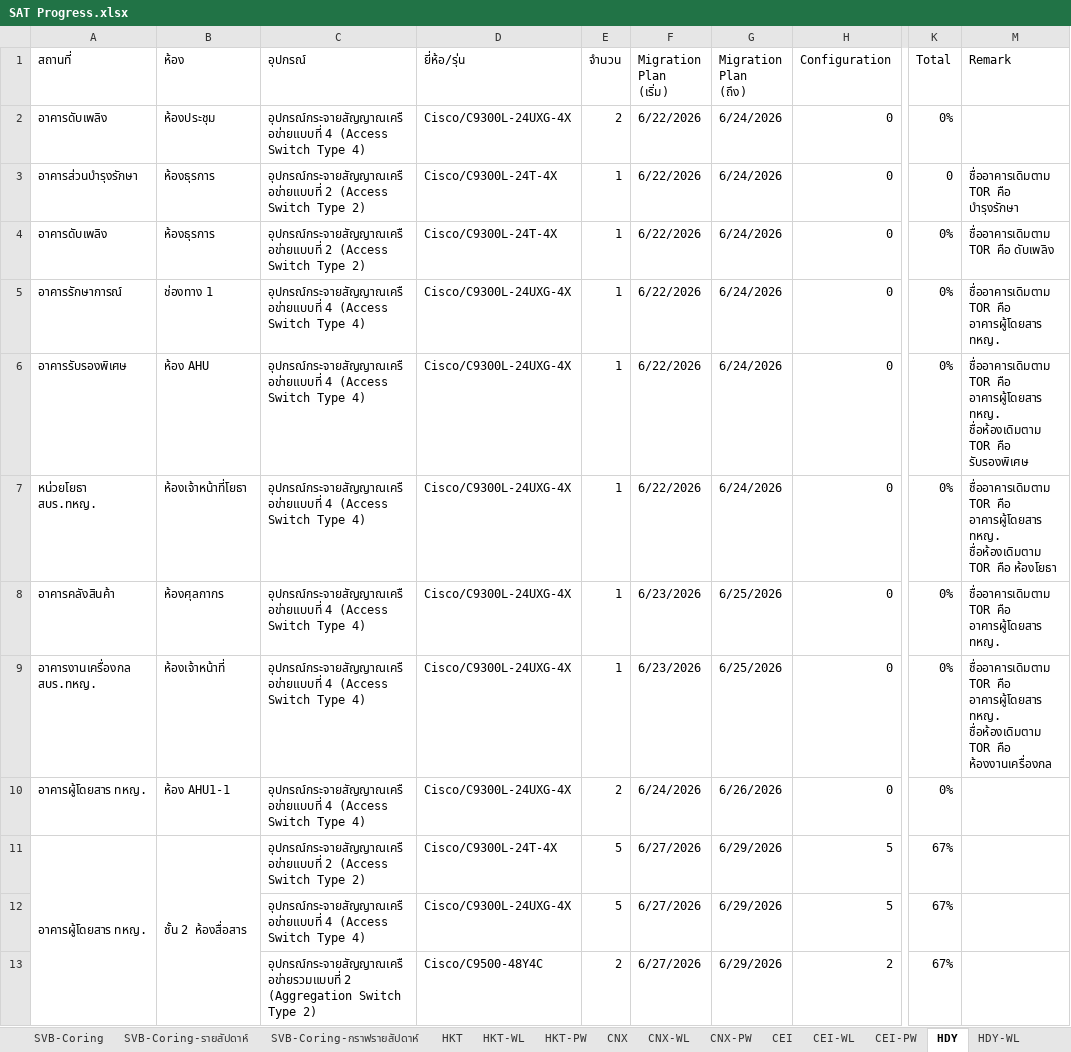
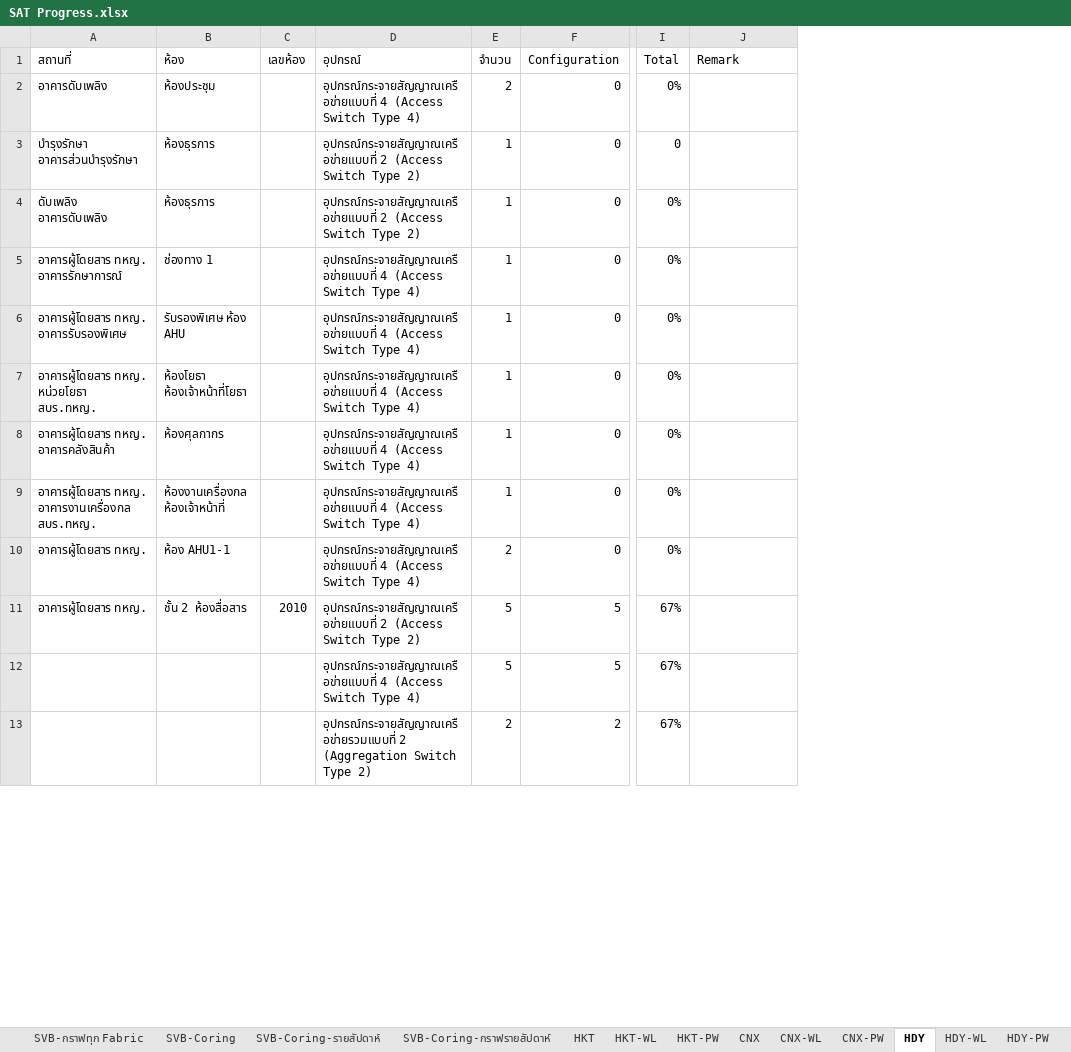
Before and after one commit to watanyu158/CEI-Migr-Dashboard, an Excel workbook: backend/SAT Progress.xlsx, sheet HDY, drawn as a sheet; only a part is shown, gaps mark what is left out; values as stored, in another font and other column widths than the file's, no cell formats; removed rows and columns are numbered as before the commit, all else as after; ↵ is a line break in a cell; the diff covers the shown part only; the diff names each change by its address in the sheet, - before the commit and + after, or states it on an @@ line.

```diff
--- a/backend/SAT Progress.xlsx (sheet HDY)
+++ b/backend/SAT Progress.xlsx (sheet HDY)
+column C (เลขห้อง), row 11: 2010
-column D (ยี่ห้อ/รุ่น), rows 2-13: Cisco/C9300L-24UXG-4X | Cisco/C9300L-24T-4X | Cisco/C9300L-24T-4X | Cisco/C9300L-24UXG-4X | Cisco/C9300L-24UXG-4X | Cisco/C9300L-24UXG-4X | Cisco/C9300L-24UXG-4X | Cisco/C9300L-24UXG-4X | Cisco/C9300L-24UXG-4X | Cisco/C9300L-24T-4X | Cisco/C9300L-24UXG-4X | Cisco/C9500-48Y4C
-column F (Migration Plan (เริ่ม)), rows 2-13: 6/22/2026 | 6/22/2026 | 6/22/2026 | 6/22/2026 | 6/22/2026 | 6/22/2026 | 6/23/2026 | 6/23/2026 | 6/24/2026 | 6/27/2026 | 6/27/2026 | 6/27/2026
-column G (Migration Plan (ถึง)), rows 2-13: 6/24/2026 | 6/24/2026 | 6/24/2026 | 6/24/2026 | 6/24/2026 | 6/24/2026 | 6/25/2026 | 6/25/2026 | 6/26/2026 | 6/29/2026 | 6/29/2026 | 6/29/2026
-A3 (สถานที่): อาคารส่วนบำรุงรักษา
+A3 (สถานที่): บำรุงรักษา อาคารส่วนบำรุงรักษา
-J3 (Remark): ชื่ออาคารเดิมตาม TOR คือ บำรุงรักษา
+J3 (Remark): (empty)
-A4 (สถานที่): อาคารดับเพลิง
+A4 (สถานที่): ดับเพลิง อาคารดับเพลิง
-J4 (Remark): ชื่ออาคารเดิมตาม TOR คือ ดับเพลิง
+J4 (Remark): (empty)
-A5 (สถานที่): อาคารรักษาการณ์
+A5 (สถานที่): อาคารผู้โดยสาร ทหญ. อาคารรักษาการณ์
-J5 (Remark): ชื่ออาคารเดิมตาม TOR คือ อาคารผู้โดยสาร ทหญ.
+J5 (Remark): (empty)
-A6 (สถานที่): อาคารรับรองพิเศษ
+A6 (สถานที่): อาคารผู้โดยสาร ทหญ. อาคารรับรองพิเศษ
-B6 (ห้อง): ห้อง AHU
+B6 (ห้อง): รับรองพิเศษ ห้อง AHU
-J6 (Remark): ชื่ออาคารเดิมตาม TOR คือ อาคารผู้โดยสาร ทหญ. ↵ ชื่อห้องเดิมตาม TOR คือ รับรองพิเศษ
+J6 (Remark): (empty)
-A7 (สถานที่): หน่วยโยธา สบร.ทหญ.
+A7 (สถานที่): อาคารผู้โดยสาร ทหญ. หน่วยโยธา สบร.ทหญ.
-B7 (ห้อง): ห้องเจ้าหน้าที่โยธา
+B7 (ห้อง): ห้องโยธา ห้องเจ้าหน้าที่โยธา
-J7 (Remark): ชื่ออาคารเดิมตาม TOR คือ อาคารผู้โดยสาร ทหญ. ↵ ชื่อห้องเดิมตาม TOR คือ ห้องโยธา
+J7 (Remark): (empty)
-A8 (สถานที่): อาคารคลังสินค้า
+A8 (สถานที่): อาคารผู้โดยสาร ทหญ. อาคารคลังสินค้า
-J8 (Remark): ชื่ออาคารเดิมตาม TOR คือ อาคารผู้โดยสาร ทหญ.
+J8 (Remark): (empty)
-A9 (สถานที่): อาคารงานเครื่องกล สบร.ทหญ.
+A9 (สถานที่): อาคารผู้โดยสาร ทหญ. อาคารงานเครื่องกล สบร.ทหญ.
-B9 (ห้อง): ห้องเจ้าหน้าที่
+B9 (ห้อง): ห้องงานเครื่องกล ห้องเจ้าหน้าที่
-J9 (Remark): ชื่ออาคารเดิมตาม TOR คือ อาคารผู้โดยสาร ทหญ. ↵ ชื่อห้องเดิมตาม TOR คือ ห้องงานเครื่องกล
+J9 (Remark): (empty)
-A11:A20 merged
-B11:B20 merged
```
Also changed, not shown: 2 added rows, 1 removed row and 23 edited cells elsewhere in this sheet, sheet CNX, sheet HKT (OLD), sheet HQ-รายวัน, sheet HKT-WL, sheet HKT, sheet CNX-WL, 11 more sheets, other sheet tabs, cell formats, formulas that keep their value, hidden cells, charts or pictures, 1 other file.
